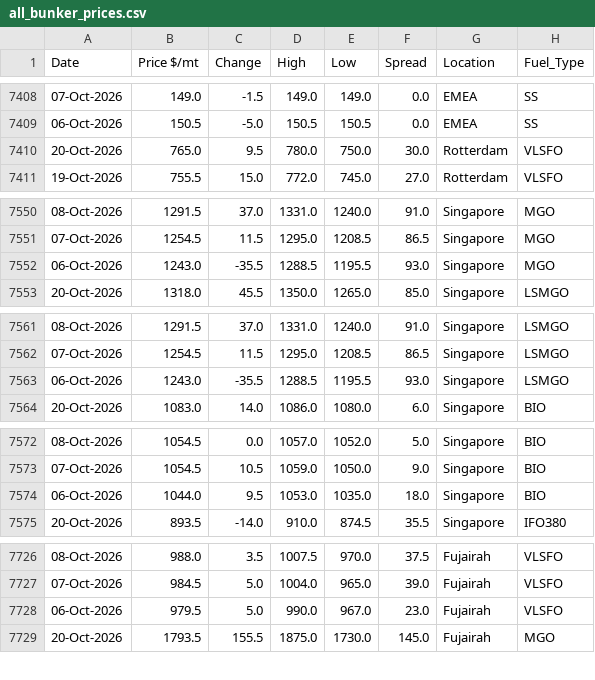
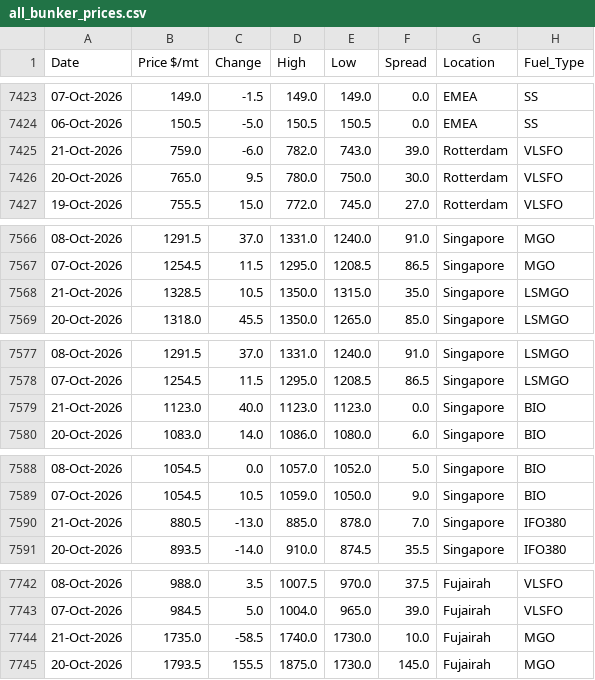
Before and after one commit to fc-ong-GenSG/ocean-market-intelligence, a CSV file: data/processed/bunker/all_bunker_prices.csv, drawn as a sheet; only a part is shown, gaps mark what is left out; the diff covers the shown part only.

Commit message:
Automated Weekly Update

```diff
--- a/data/processed/bunker/all_bunker_prices.csv
+++ b/data/processed/bunker/all_bunker_prices.csv
@@ -7409,2 +7424,3 @@ Date,Price $/mt,Change,High,Low,Spread,Location,Fuel_Type
 06-Oct-2026,150.5,-5.0,150.5,150.5,0.0,EMEA,SS
+21-Oct-2026,759.0,-6.0,782.0,743.0,39.0,Rotterdam,VLSFO
 20-Oct-2026,765.0,9.5,780.0,750.0,30.0,Rotterdam,VLSFO
@@ -7551,3 +7567,3 @@ Date,Price $/mt,Change,High,Low,Spread,Location,Fuel_Type
 07-Oct-2026,1254.5,11.5,1295.0,1208.5,86.5,Singapore,MGO
-06-Oct-2026,1243.0,-35.5,1288.5,1195.5,93.0,Singapore,MGO
+21-Oct-2026,1328.5,10.5,1350.0,1315.0,35.0,Singapore,LSMGO
 20-Oct-2026,1318.0,45.5,1350.0,1265.0,85.0,Singapore,LSMGO
@@ -7562,3 +7578,3 @@ Date,Price $/mt,Change,High,Low,Spread,Location,Fuel_Type
 07-Oct-2026,1254.5,11.5,1295.0,1208.5,86.5,Singapore,LSMGO
-06-Oct-2026,1243.0,-35.5,1288.5,1195.5,93.0,Singapore,LSMGO
+21-Oct-2026,1123.0,40.0,1123.0,1123.0,0.0,Singapore,BIO
 20-Oct-2026,1083.0,14.0,1086.0,1080.0,6.0,Singapore,BIO
@@ -7573,3 +7589,3 @@ Date,Price $/mt,Change,High,Low,Spread,Location,Fuel_Type
 07-Oct-2026,1054.5,10.5,1059.0,1050.0,9.0,Singapore,BIO
-06-Oct-2026,1044.0,9.5,1053.0,1035.0,18.0,Singapore,BIO
+21-Oct-2026,880.5,-13.0,885.0,878.0,7.0,Singapore,IFO380
 20-Oct-2026,893.5,-14.0,910.0,874.5,35.5,Singapore,IFO380
@@ -7727,3 +7743,3 @@ Date,Price $/mt,Change,High,Low,Spread,Location,Fuel_Type
 07-Oct-2026,984.5,5.0,1004.0,965.0,39.0,Fujairah,VLSFO
-06-Oct-2026,979.5,5.0,990.0,967.0,23.0,Fujairah,VLSFO
+21-Oct-2026,1735.0,-58.5,1740.0,1730.0,10.0,Fujairah,MGO
 20-Oct-2026,1793.5,155.5,1875.0,1730.0,145.0,Fujairah,MGO
```
Also changed, not shown: 10 added rows and 11 moved rows elsewhere in this file.
